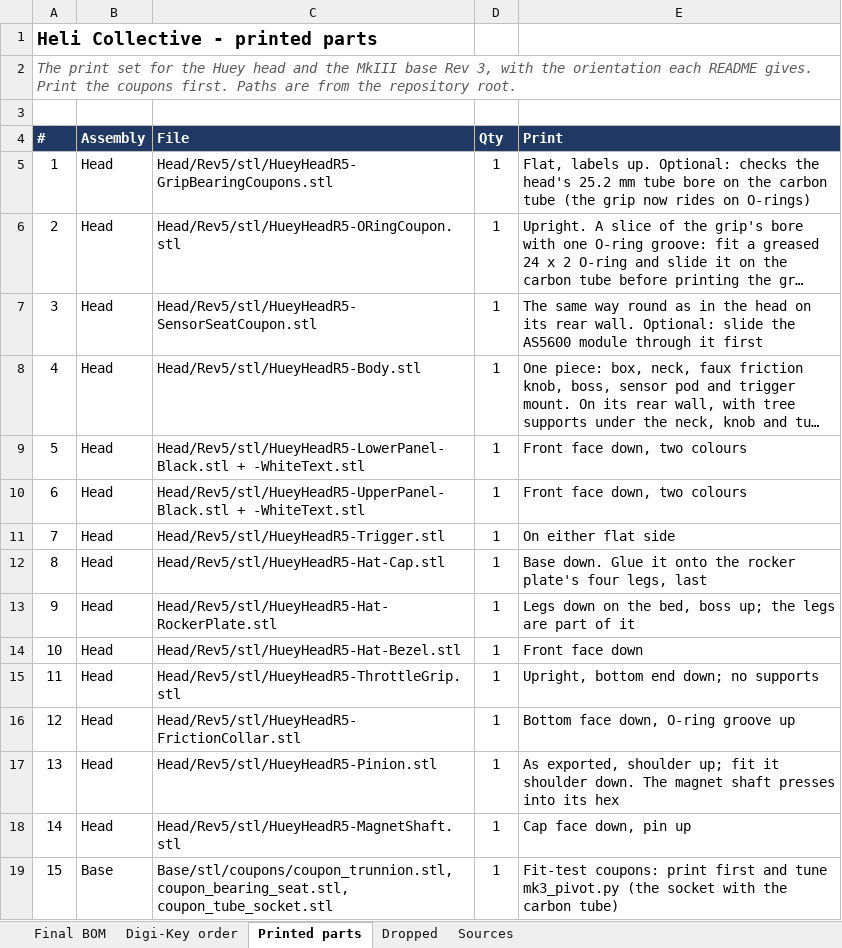
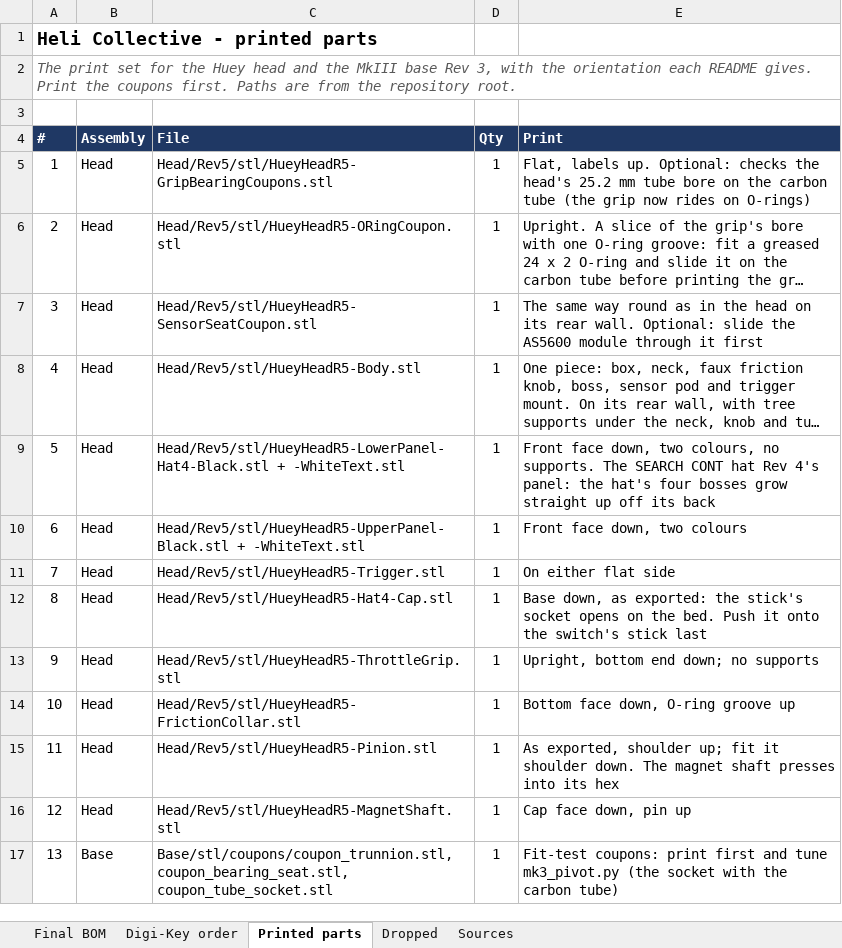
Before and after one commit to genbean/UH1-Collective, an Excel workbook: BOM/Heli_Collective_Final_BOM.xlsx, sheet Printed parts, drawn as a sheet; only a part is shown; long unchanged cells end in …; values as stored, in another font and other column widths than the file's, no borders; removed rows and columns are numbered as before the commit, all else as after; the diff names each change by its address in the sheet, - before the commit and + after, or states it on an @@ line.

```diff
--- a/BOM/Heli_Collective_Final_BOM.xlsx (sheet Printed parts)
+++ b/BOM/Heli_Collective_Final_BOM.xlsx (sheet Printed parts)
-C9 (File): Head/Rev5/stl/HueyHeadR5-LowerPanel-Black.stl + -WhiteText.stl
+C9 (File): Head/Rev5/stl/HueyHeadR5-LowerPanel-Hat4-Black.stl + -WhiteText.stl
-E9 (Print): …down, two colours
+E9 (Print): …down, two colours, no supports. The SEARCH CONT hat Rev 4's panel: the hat's four bosses grow straight up off its back
-C12 (File): Head/Rev5/stl/HueyHeadR5-Hat-Cap.stl
+C12 (File): Head/Rev5/stl/HueyHeadR5-Hat4-Cap.stl
-E12 (Print): Base down. Glue it onto the rocker plate's four legs, last
+E12 (Print): Base down, as exported: the stick's socket opens on the bed. Push it onto the switch's stick last
-row 13: 9 | Head | Head/Rev5/stl/HueyHeadR5-Hat-RockerPlate.stl | 1 | Legs down on the bed, boss up; the legs are part of it
-row 14: 10 | Head | Head/Rev5/stl/HueyHeadR5-Hat-Bezel.stl | 1 | Front face down
@@ column A (#) renumbered from row 13 down @@
```
Also changed, not shown: sheet Final BOM, sheet Digi-Key order, sheet Dropped, sheet Sources, 27 other files.
